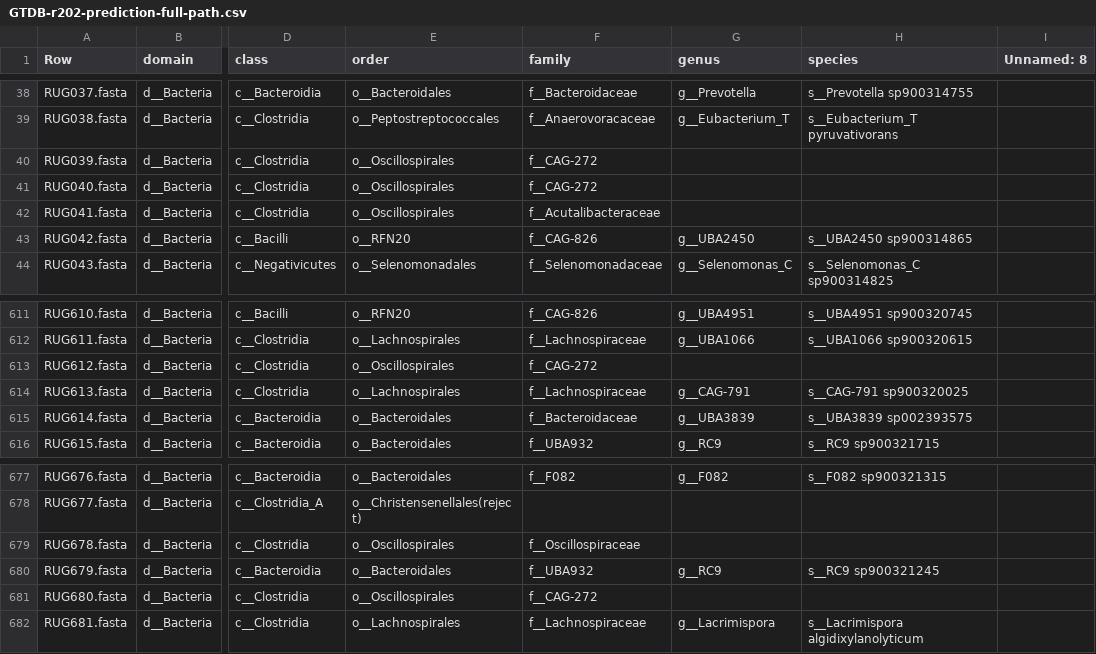
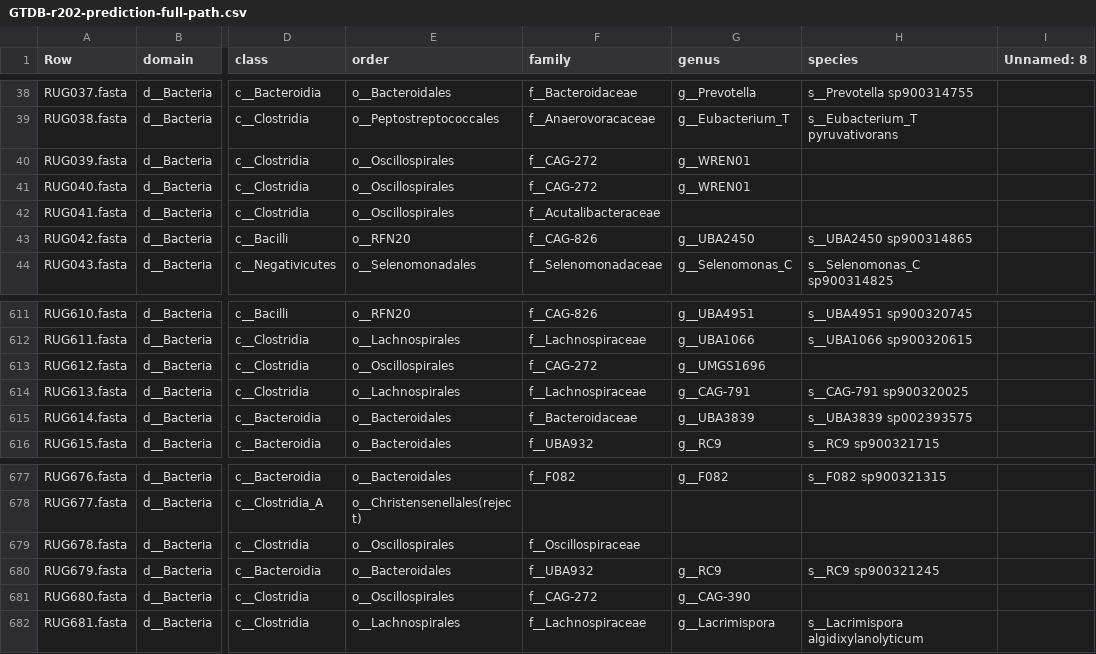
Before and after one commit to wxli0/MT-MAG, a CSV file: outputs-GTDB-r202/GTDB-r202-prediction-full-path.csv, drawn as a sheet; only a part is shown, gaps mark what is left out; the diff names each change by its address in the sheet, - before the commit and + after, or states it on an @@ line.

Commit message:
updated outputs

```diff
--- a/outputs-GTDB-r202/GTDB-r202-prediction-full-path.csv
+++ b/outputs-GTDB-r202/GTDB-r202-prediction-full-path.csv
-G40:G41 (genus): (empty)
+G40:G41 (genus): g__WREN01
-G613 (genus): (empty)
+G613 (genus): g__UMGS1696
-G681 (genus): (empty)
+G681 (genus): g__CAG-390
```
Also changed, not shown: 9 other files.
